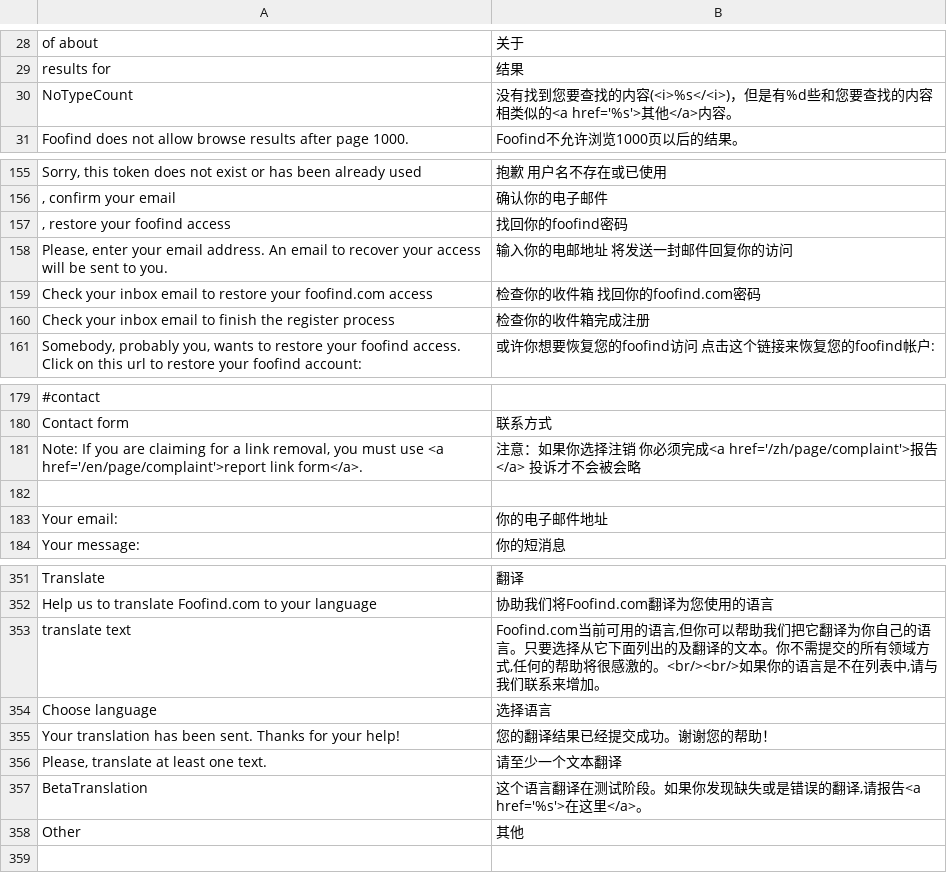
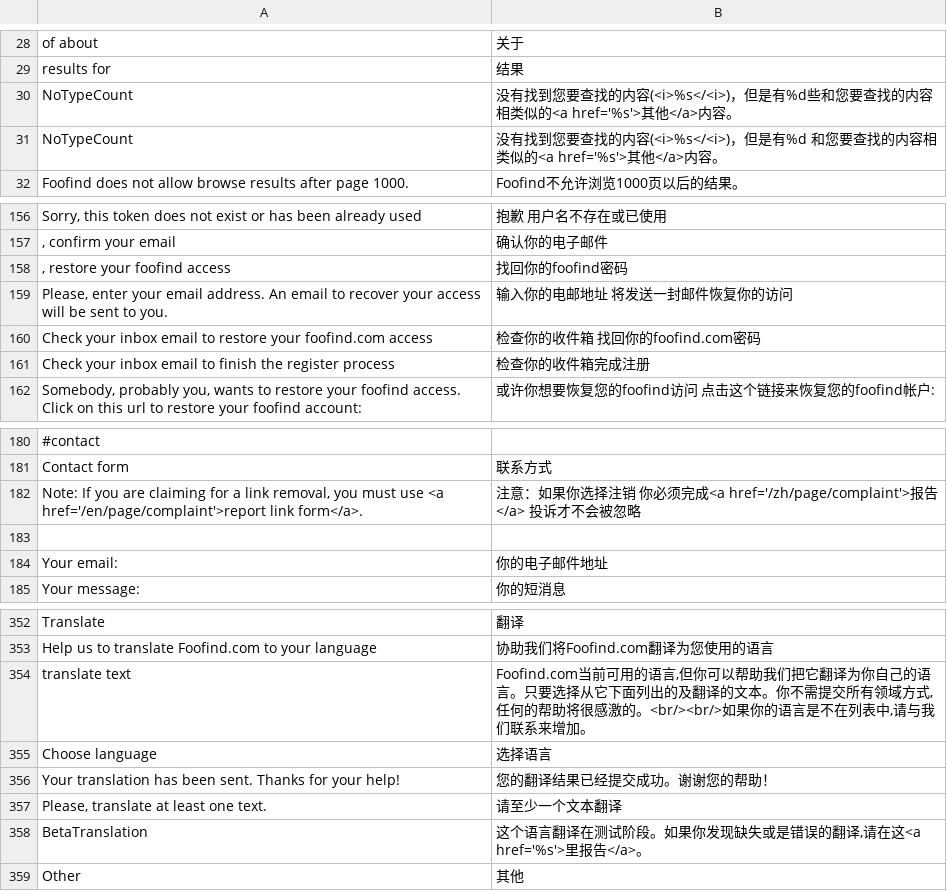
Before and after one commit to Weej1/foofind, a CSV file: application/lang/source-zh.csv, drawn as a sheet; only a part is shown, gaps mark what is left out.

```diff
--- a/application/lang/source-zh.csv
+++ b/application/lang/source-zh.csv
@@ -30,2 +30,3 @@
 "NoTypeCount";"没有找到您要查找的内容(<i>%s</<i>)，但是有%d些和您要查找的内容相类似的<a href='%s'>其他</a>内容。"
+"NoTypeCount";"没有找到您要查找的内容(<i>%s</<i>)，但是有%d 和您要查找的内容相类似的<a href='%s'>其他</a>内容。"
 "Foofind does not allow browse results after page 1000.";"Foofind不允许浏览1000页以后的结果。"
@@ -157,3 +158,3 @@
 ", restore your foofind access";"找回你的foofind密码"
-"Please, enter your email address. An email to recover your access will be sent to you.";"输入你的电邮地址 将发送一封邮件回复你的访问"
+"Please, enter your email address. An email to recover your access will be sent to you.";"输入你的电邮地址 将发送一封邮件恢复你的访问"
 "Check your inbox email to restore your foofind.com access";"检查你的收件箱 找回你的foofind.com密码"
@@ -180,3 +181,3 @@
 "Contact form";"联系方式"
-"Note: If you are claiming for a link removal, you must use <a href='/en/page/complaint'>report link form</a>.";"注意：如果你选择注销 你必须完成<a href='/zh/page/complaint'>报告</a> 投诉才不会被会略"
+"Note: If you are claiming for a link removal, you must use <a href='/en/page/complaint'>report link form</a>.";"注意：如果你选择注销 你必须完成<a href='/zh/page/complaint'>报告</a> 投诉才不会被忽略"
 
@@ -352,3 +353,3 @@
 "Help us to translate Foofind.com to your language";"协助我们将Foofind.com翻译为您使用的语言"
-"translate text";"Foofind.com当前可用的语言,但你可以帮助我们把它翻译为你自己的语言。只要选择从它下面列出的及翻译的文本。你不需提交的所有领域方式,任何的帮助将很感激的。<br/><br/>如果你的语言是不在列表中,请与我们联系来增加。"
+"translate text";"Foofind.com当前可用的语言,但你可以帮助我们把它翻译为你自己的语言。只要选择从它下面列出的及翻译的文本。你不需提交所有领域方式,任何的帮助将很感激的。<br/><br/>如果你的语言是不在列表中,请与我们联系来增加。"
 "Choose language";"选择语言"
@@ -356,3 +357,3 @@
 "Please, translate at least one text.";"请至少一个文本翻译"
-"BetaTranslation";"这个语言翻译在测试阶段。如果你发现缺失或是错误的翻译,请报告<a href='%s'>在这里</a>。"
+"BetaTranslation";"这个语言翻译在测试阶段。如果你发现缺失或是错误的翻译,请在这<a href='%s'>里报告</a>。"
 "Other";"其他"
```
Also changed, not shown: application/lang/source-fr.csv, application/lang/source-pt.csv.
